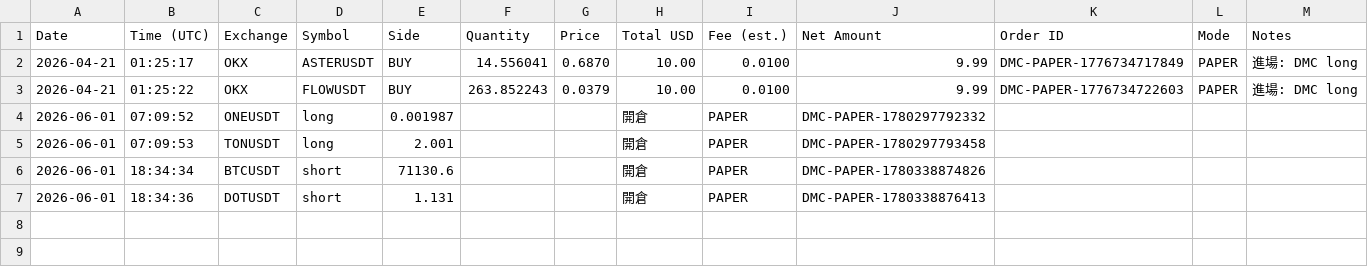
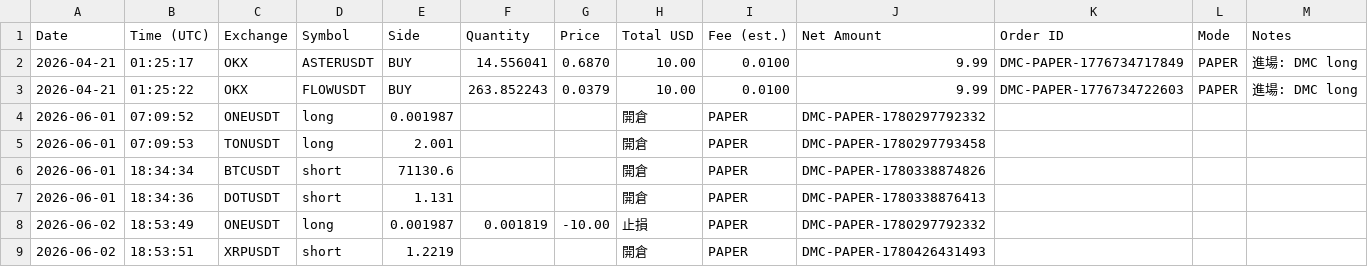
Before and after one commit to RobertChu1996/claude-tradingview-mcp-trading, a CSV file: trades_dmc.csv, drawn as a sheet.

```diff
--- a/trades_dmc.csv
+++ b/trades_dmc.csv
@@ -7 +7,3 @@ Date,Time (UTC),Exchange,Symbol,Side,Quantity,Price,Total USD,Fee (est.),Net Amo
 2026-06-01,18:34:36,DOTUSDT,short,1.131,,,開倉,PAPER,DMC-PAPER-1780338876413
+2026-06-02,18:53:49,ONEUSDT,long,0.001987,0.001819,-10.00,止損,PAPER,DMC-PAPER-1780297792332
+2026-06-02,18:53:51,XRPUSDT,short,1.2219,,,開倉,PAPER,DMC-PAPER-1780426431493
```
Also changed, not shown: 3 other files.
